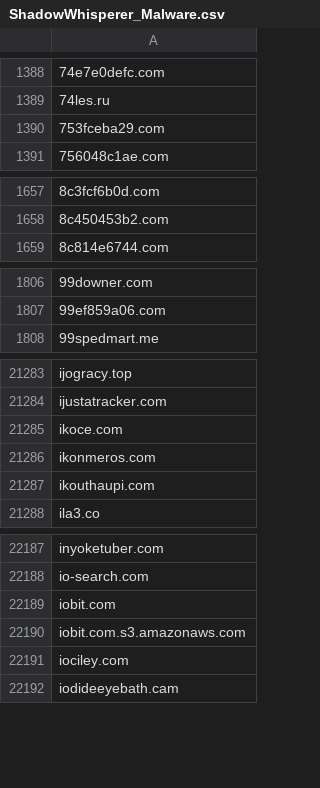
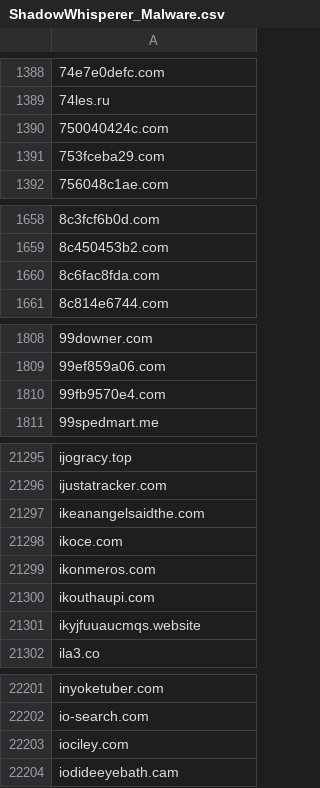
Before and after one commit to external-sources/hosts-sources, a CSV file: data/ShadowWhisperer_Malware.csv, drawn as a sheet; only a part is shown, gaps mark what is left out; the diff covers the shown part only.

```diff
--- a/data/ShadowWhisperer_Malware.csv
+++ b/data/ShadowWhisperer_Malware.csv
@@ -1389,2 +1389,3 @@
 74les.ru
+750040424c.com
 753fceba29.com
@@ -1658,2 +1659,3 @@
 8c450453b2.com
+8c6fac8fda.com
 8c814e6744.com
@@ -1807,2 +1809,3 @@
 99ef859a06.com
+99fb9570e4.com
 99spedmart.me
@@ -21284,2 +21296,3 @@ ijogracy.top
 ijustatracker.com
+ikeanangelsaidthe.com
 ikoce.com
@@ -21287,2 +21300,3 @@ ikonmeros.com
 ikouthaupi.com
+ikyjfuuaucmqs.website
 ila3.co
@@ -22188,4 +22202,2 @@ inyoketuber.com
 io-search.com
-iobit.com
-iobit.com.s3.amazonaws.com
 iociley.com
```
Also changed, not shown: 29 added rows and 1 removed row elsewhere in this file, data/ShadowWhisperer_Ads.csv, data/ShadowWhisperer_Ads_Wild.csv, 8 other files.
